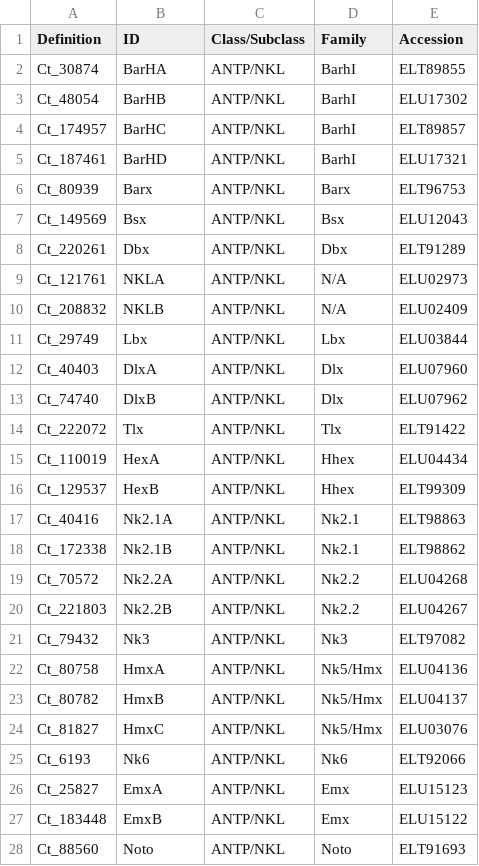
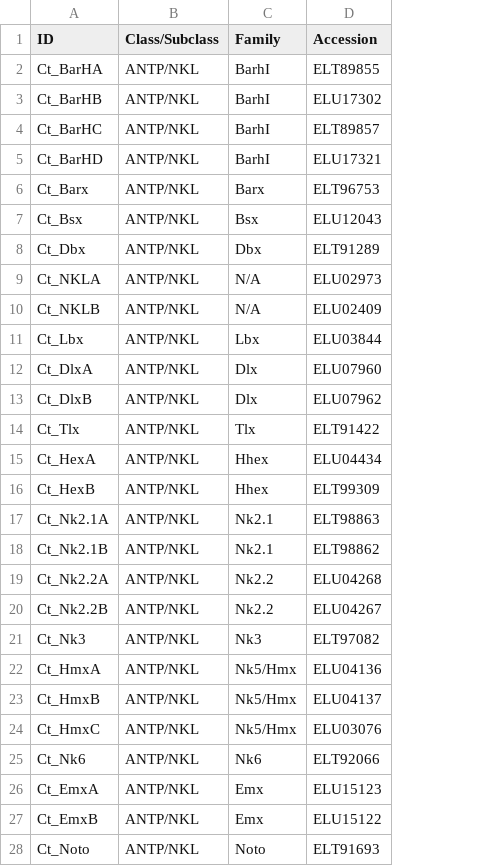
Before and after one commit to josephryan/RyanLab, a CSV file: 2015-Zwarycz_et_al/CSV_files/Capitella_teleta.csv, drawn as a sheet; only a part is shown; removed rows and columns are numbered as before the commit, all else as after; the diff covers the shown part only; the diff names each change by its address in the sheet, - before the commit and + after, or states it on an @@ line.

```diff
--- a/2015-Zwarycz_et_al/CSV_files/Capitella_teleta.csv
+++ b/2015-Zwarycz_et_al/CSV_files/Capitella_teleta.csv
-column A (Definition), rows 2-28: Ct_30874 | Ct_48054 | Ct_174957 | Ct_187461 | Ct_80939 | Ct_149569 | Ct_220261 | Ct_121761 | Ct_208832 | Ct_29749 | Ct_40403 | Ct_74740 | Ct_222072 | Ct_110019 | Ct_129537 | Ct_40416 | Ct_172338 | Ct_70572 | Ct_221803 | Ct_79432 | Ct_80758 | Ct_80782 | Ct_81827 | Ct_6193 | Ct_25827 | Ct_183448 | Ct_88560
-A2 (ID): BarHA
+A2 (ID): Ct_BarHA
-A3 (ID): BarHB
+A3 (ID): Ct_BarHB
-A4 (ID): BarHC
+A4 (ID): Ct_BarHC
-A5 (ID): BarHD
+A5 (ID): Ct_BarHD
-A6 (ID): Barx
+A6 (ID): Ct_Barx
-A7 (ID): Bsx
+A7 (ID): Ct_Bsx
-A8 (ID): Dbx
+A8 (ID): Ct_Dbx
-A9 (ID): NKLA
+A9 (ID): Ct_NKLA
-A10 (ID): NKLB
+A10 (ID): Ct_NKLB
-A11 (ID): Lbx
+A11 (ID): Ct_Lbx
-A12 (ID): DlxA
+A12 (ID): Ct_DlxA
-A13 (ID): DlxB
+A13 (ID): Ct_DlxB
-A14 (ID): Tlx
+A14 (ID): Ct_Tlx
-A15 (ID): HexA
+A15 (ID): Ct_HexA
-A16 (ID): HexB
+A16 (ID): Ct_HexB
-A17 (ID): Nk2.1A
+A17 (ID): Ct_Nk2.1A
-A18 (ID): Nk2.1B
+A18 (ID): Ct_Nk2.1B
-A19 (ID): Nk2.2A
+A19 (ID): Ct_Nk2.2A
-A20 (ID): Nk2.2B
+A20 (ID): Ct_Nk2.2B
-A21 (ID): Nk3
+A21 (ID): Ct_Nk3
-A22 (ID): HmxA
+A22 (ID): Ct_HmxA
-A23 (ID): HmxB
+A23 (ID): Ct_HmxB
-A24 (ID): HmxC
+A24 (ID): Ct_HmxC
-A25 (ID): Nk6
+A25 (ID): Ct_Nk6
-A26 (ID): EmxA
+A26 (ID): Ct_EmxA
-A27 (ID): EmxB
+A27 (ID): Ct_EmxB
-A28 (ID): Noto
+A28 (ID): Ct_Noto
```
Also changed, not shown: 151 edited cells elsewhere in this file, 2015-Zwarycz_et_al/CSV_files/Crassostrea_gigas.csv, 2015-Zwarycz_et_al/CSV_files/Eisenia_fetida.csv, 2 other files.
